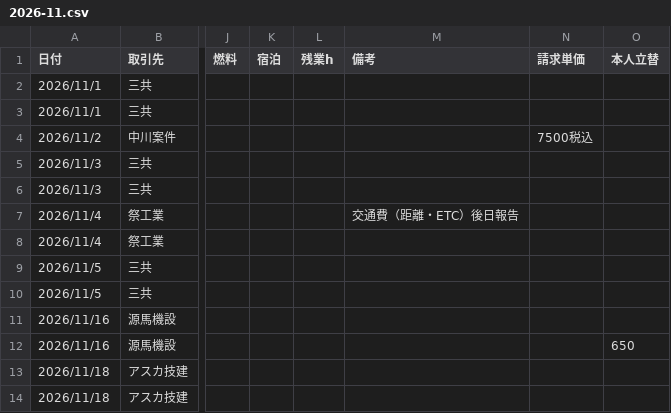
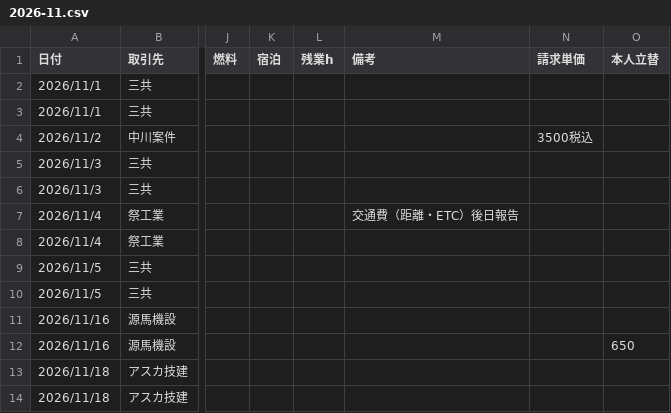
Before and after one commit to vogue2005-glitch/tsg-accounting, a CSV file: data/2026-11.csv, drawn as a sheet; only a part is shown, gaps mark what is left out; the diff names each change by its address in the sheet, - before the commit and + after, or states it on an @@ line.

```diff
--- a/data/2026-11.csv
+++ b/data/2026-11.csv
-N4 (請求単価): 7500税込
+N4 (請求単価): 3500税込
```
